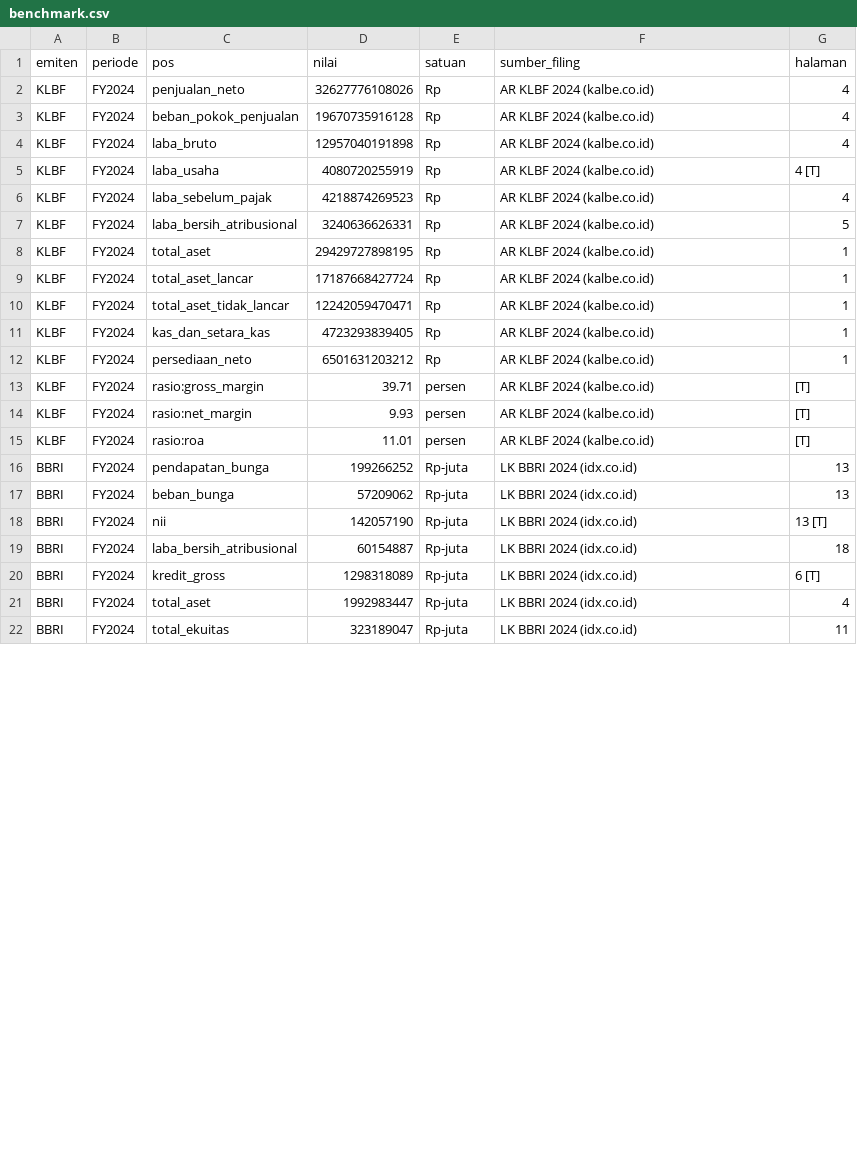
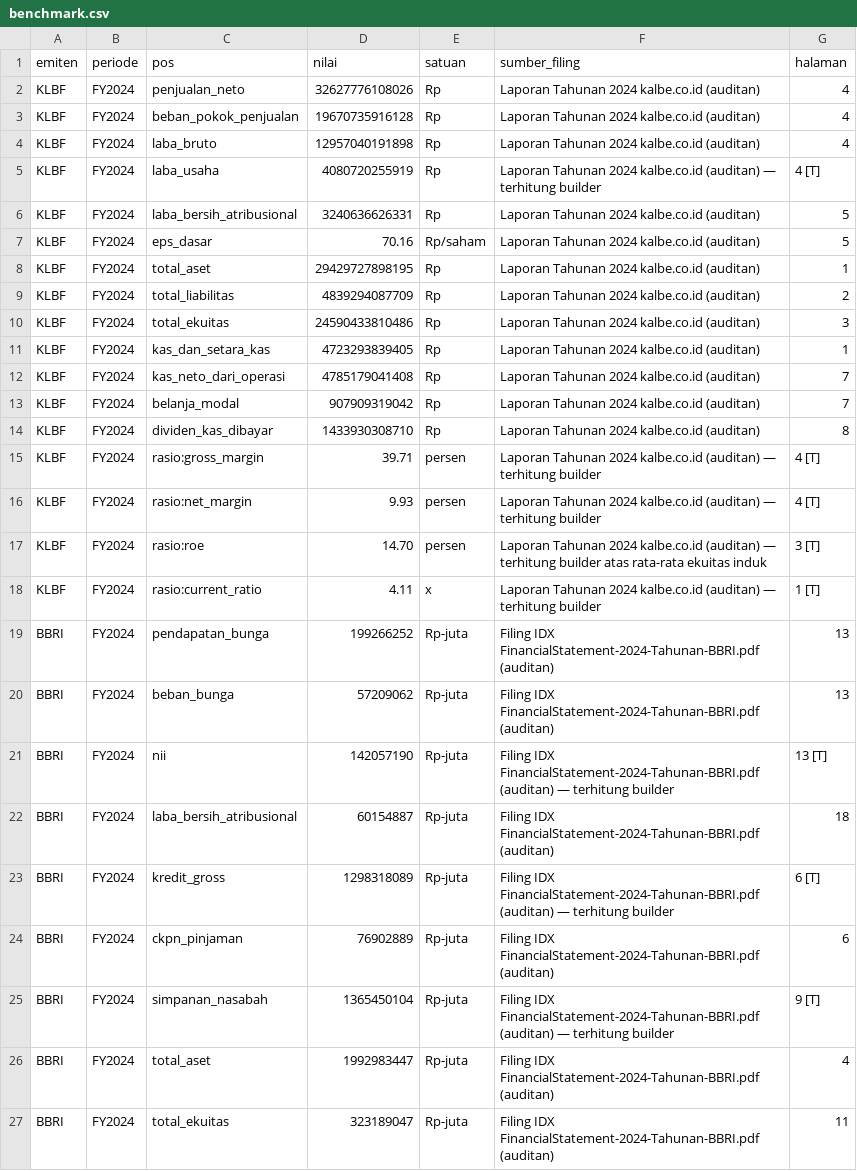
Before and after one commit to rwnliwan/learn-platform, a CSV file: fdp-tooling/benchmark.csv, drawn as a sheet; only a part is shown; the diff covers the shown part only.

Commit message:
FDP: sinkronisasi benchmark.csv gerbang ke 41 angka kanonis public
fdp-tooling/benchmark.csv tadinya 35 angka dengan pilihan pos dan
pembulatan berbeda dari public/v2/data/benchmark.csv (41 angka);
teks lesson FDP6 bilang '41 angka' — tidak cocok dengan file gerbang.
Port 41 baris ke format reconcile.py (snake_case, prefix rasio:,
Rp-juta, H1-2026); rasio 2 desimal dari hitungan filing (39.71/9.93/
14.70, sama dengan ekspektasi lab FDP5); rasio bank resmi (LDR 88.85,
bukan naive 80.65). Hapus 12 baris di luar kanon 41. reconcile.py:
tambah satuan Rp/saham dan x ke UNIT_FACTOR. Dataset sampel KLBF
+8 baris agar mencakup semua 17 pos benchmark. README: catat
sinkronisasi + konvensi port.

```diff
--- a/fdp-tooling/benchmark.csv
+++ b/fdp-tooling/benchmark.csv
@@ -1,22 +1,27 @@
 emiten,periode,pos,nilai,satuan,sumber_filing,halaman
-KLBF,FY2024,penjualan_neto,32627776108026,Rp,AR KLBF 2024 (kalbe.co.id),4
-KLBF,FY2024,beban_pokok_penjualan,19670735916128,Rp,AR KLBF 2024 (kalbe.co.id),4
-KLBF,FY2024,laba_bruto,12957040191898,Rp,AR KLBF 2024 (kalbe.co.id),4
-KLBF,FY2024,laba_usaha,4080720255919,Rp,AR KLBF 2024 (kalbe.co.id),4 [T]
-KLBF,FY2024,laba_sebelum_pajak,4218874269523,Rp,AR KLBF 2024 (kalbe.co.id),4
-KLBF,FY2024,laba_bersih_atribusional,3240636626331,Rp,AR KLBF 2024 (kalbe.co.id),5
-KLBF,FY2024,total_aset,29429727898195,Rp,AR KLBF 2024 (kalbe.co.id),1
-KLBF,FY2024,total_aset_lancar,17187668427724,Rp,AR KLBF 2024 (kalbe.co.id),1
-KLBF,FY2024,total_aset_tidak_lancar,12242059470471,Rp,AR KLBF 2024 (kalbe.co.id),1
-KLBF,FY2024,kas_dan_setara_kas,4723293839405,Rp,AR KLBF 2024 (kalbe.co.id),1
-KLBF,FY2024,persediaan_neto,6501631203212,Rp,AR KLBF 2024 (kalbe.co.id),1
-KLBF,FY2024,rasio:gross_margin,39.71,persen,AR KLBF 2024 (kalbe.co.id),[T]
-KLBF,FY2024,rasio:net_margin,9.93,persen,AR KLBF 2024 (kalbe.co.id),[T]
-KLBF,FY2024,rasio:roa,11.01,persen,AR KLBF 2024 (kalbe.co.id),[T]
-BBRI,FY2024,pendapatan_bunga,199266252,Rp-juta,LK BBRI 2024 (idx.co.id),13
-BBRI,FY2024,beban_bunga,57209062,Rp-juta,LK BBRI 2024 (idx.co.id),13
-BBRI,FY2024,nii,142057190,Rp-juta,LK BBRI 2024 (idx.co.id),13 [T]
-BBRI,FY2024,laba_bersih_atribusional,60154887,Rp-juta,LK BBRI 2024 (idx.co.id),18
-BBRI,FY2024,kredit_gross,1298318089,Rp-juta,LK BBRI 2024 (idx.co.id),6 [T]
-BBRI,FY2024,total_aset,1992983447,Rp-juta,LK BBRI 2024 (idx.co.id),4
-BBRI,FY2024,total_ekuitas,323189047,Rp-juta,LK BBRI 2024 (idx.co.id),11
+KLBF,FY2024,penjualan_neto,32627776108026,Rp,Laporan Tahunan 2024 kalbe.co.id (auditan),4
+KLBF,FY2024,beban_pokok_penjualan,19670735916128,Rp,Laporan Tahunan 2024 kalbe.co.id (auditan),4
+KLBF,FY2024,laba_bruto,12957040191898,Rp,Laporan Tahunan 2024 kalbe.co.id (auditan),4
+KLBF,FY2024,laba_usaha,4080720255919,Rp,Laporan Tahunan 2024 kalbe.co.id (auditan) — terhitung builder,4 [T]
+KLBF,FY2024,laba_bersih_atribusional,3240636626331,Rp,Laporan Tahunan 2024 kalbe.co.id (auditan),5
+KLBF,FY2024,eps_dasar,70.16,Rp/saham,Laporan Tahunan 2024 kalbe.co.id (auditan),5
+KLBF,FY2024,total_aset,29429727898195,Rp,Laporan Tahunan 2024 kalbe.co.id (auditan),1
+KLBF,FY2024,total_liabilitas,4839294087709,Rp,Laporan Tahunan 2024 kalbe.co.id (auditan),2
+KLBF,FY2024,total_ekuitas,24590433810486,Rp,Laporan Tahunan 2024 kalbe.co.id (auditan),3
+KLBF,FY2024,kas_dan_setara_kas,4723293839405,Rp,Laporan Tahunan 2024 kalbe.co.id (auditan),1
+KLBF,FY2024,kas_neto_dari_operasi,4785179041408,Rp,Laporan Tahunan 2024 kalbe.co.id (auditan),7
+KLBF,FY2024,belanja_modal,907909319042,Rp,Laporan Tahunan 2024 kalbe.co.id (auditan),7
+KLBF,FY2024,dividen_kas_dibayar,1433930308710,Rp,Laporan Tahunan 2024 kalbe.co.id (auditan),8
+KLBF,FY2024,rasio:gross_margin,39.71,persen,Laporan Tahunan 2024 kalbe.co.id (auditan) — terhitung builder,4 [T]
+KLBF,FY2024,rasio:net_margin,9.93,persen,Laporan Tahunan 2024 kalbe.co.id (auditan) — terhitung builder,4 [T]
+KLBF,FY2024,rasio:roe,14.70,persen,Laporan Tahunan 2024 kalbe.co.id (auditan) — terhitung builder atas rata-rata ekuitas induk,3 [T]
+KLBF,FY2024,rasio:current_ratio,4.11,x,Laporan Tahunan 2024 kalbe.co.id (auditan) — terhitung builder,1 [T]
+BBRI,FY2024,pendapatan_bunga,199266252,Rp-juta,Filing IDX FinancialStatement-2024-Tahunan-BBRI.pdf (auditan),13
+BBRI,FY2024,beban_bunga,57209062,Rp-juta,Filing IDX FinancialStatement-2024-Tahunan-BBRI.pdf (auditan),13
+BBRI,FY2024,nii,142057190,Rp-juta,Filing IDX FinancialStatement-2024-Tahunan-BBRI.pdf (auditan) — terhitung builder,13 [T]
+BBRI,FY2024,laba_bersih_atribusional,60154887,Rp-juta,Filing IDX FinancialStatement-2024-Tahunan-BBRI.pdf (auditan),18
+BBRI,FY2024,kredit_gross,1298318089,Rp-juta,Filing IDX FinancialStatement-2024-Tahunan-BBRI.pdf (auditan) — terhitung builder,6 [T]
+BBRI,FY2024,ckpn_pinjaman,76902889,Rp-juta,Filing IDX FinancialStatement-2024-Tahunan-BBRI.pdf (auditan),6
+BBRI,FY2024,simpanan_nasabah,1365450104,Rp-juta,Filing IDX FinancialStatement-2024-Tahunan-BBRI.pdf (auditan) — terhitung builder,9 [T]
+BBRI,FY2024,total_aset,1992983447,Rp-juta,Filing IDX FinancialStatement-2024-Tahunan-BBRI.pdf (auditan),4
+BBRI,FY2024,total_ekuitas,323189047,Rp-juta,Filing IDX FinancialStatement-2024-Tahunan-BBRI.pdf (auditan),11
```
Also changed, not shown: 1 added row and 37 edited cells elsewhere in this file, fdp-tooling/dataset_jebakan_satuan.csv, fdp-tooling/dataset_sampel_klbf.csv, 3 other files.
